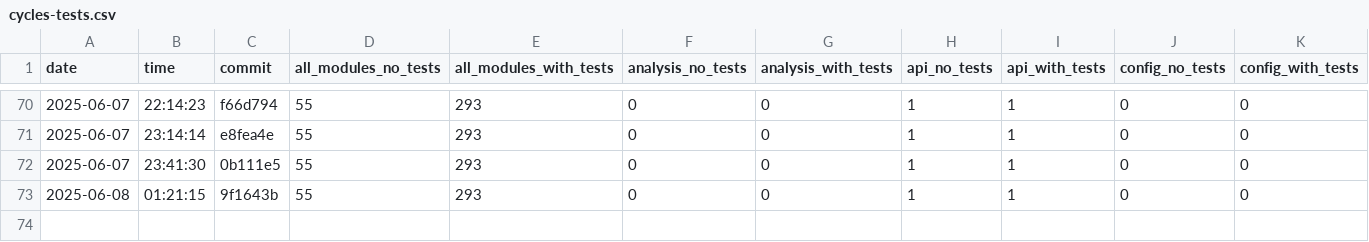
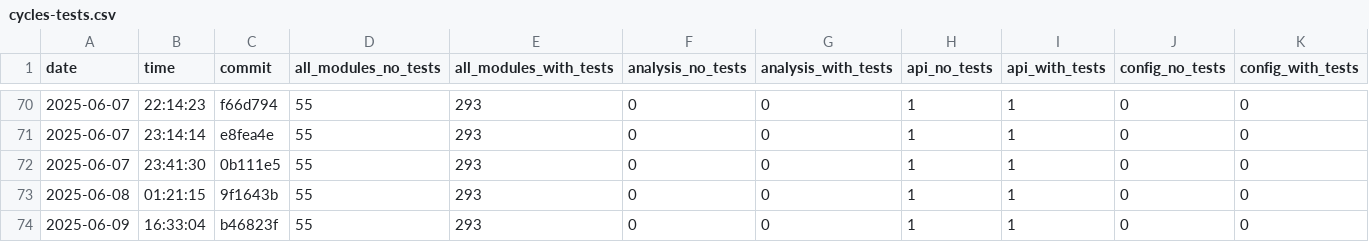
Before and after one commit to useocl/use, a CSV file: docs/archunit-results/cycles-tests.csv, drawn as a sheet; only a part is shown, gaps mark what is left out; rows hold the shown columns only; the diff names each change by its address in the sheet, - before the commit and + after, or states it on an @@ line.

```diff
--- a/docs/archunit-results/cycles-tests.csv
+++ b/docs/archunit-results/cycles-tests.csv
+row 74: 2025-06-09 | 16:33:04 | b46823f | 55 | 293 | 0 | 0 | 1 | 1 | 0 | 0
```
Also changed, not shown: docs/archunit-results/build-times.csv, docs/archunit-results/layer-violations.csv.
